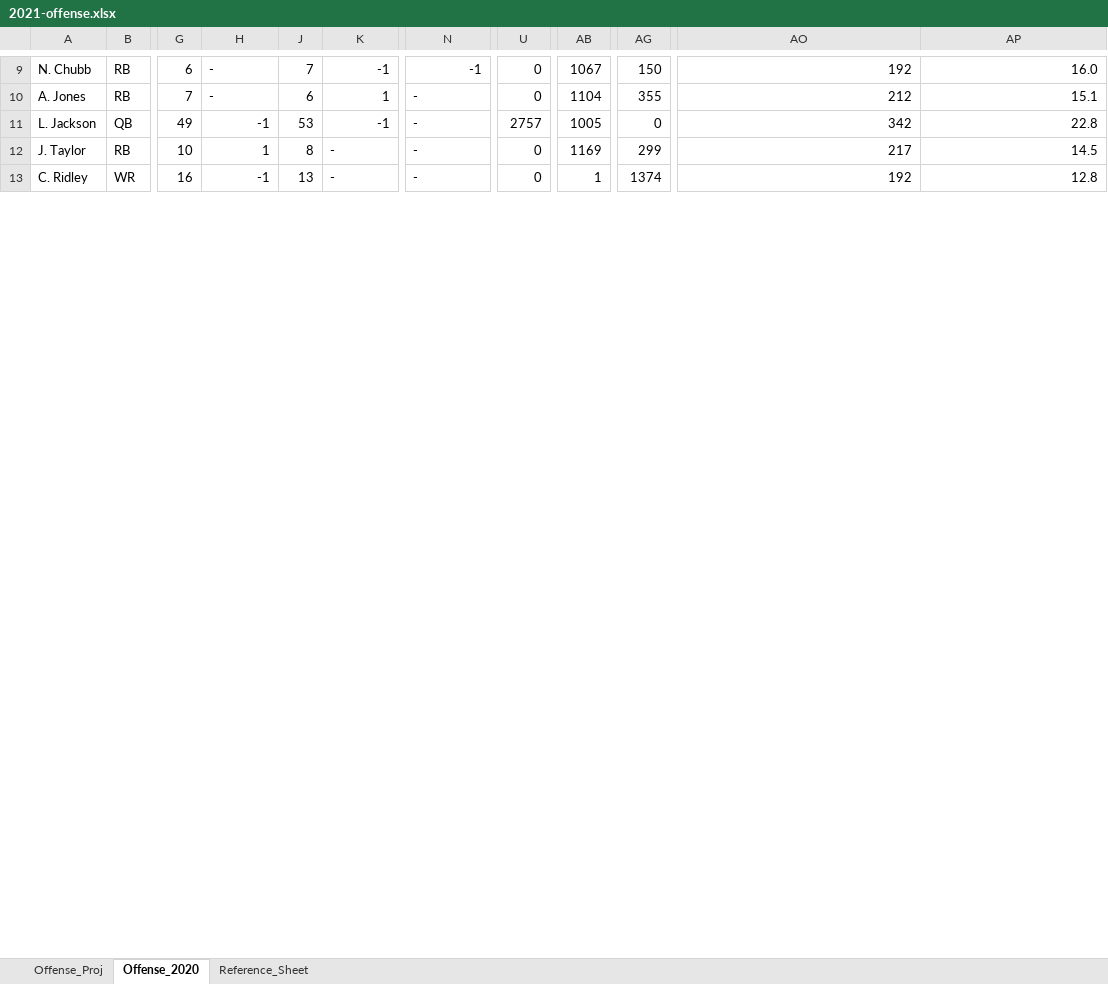
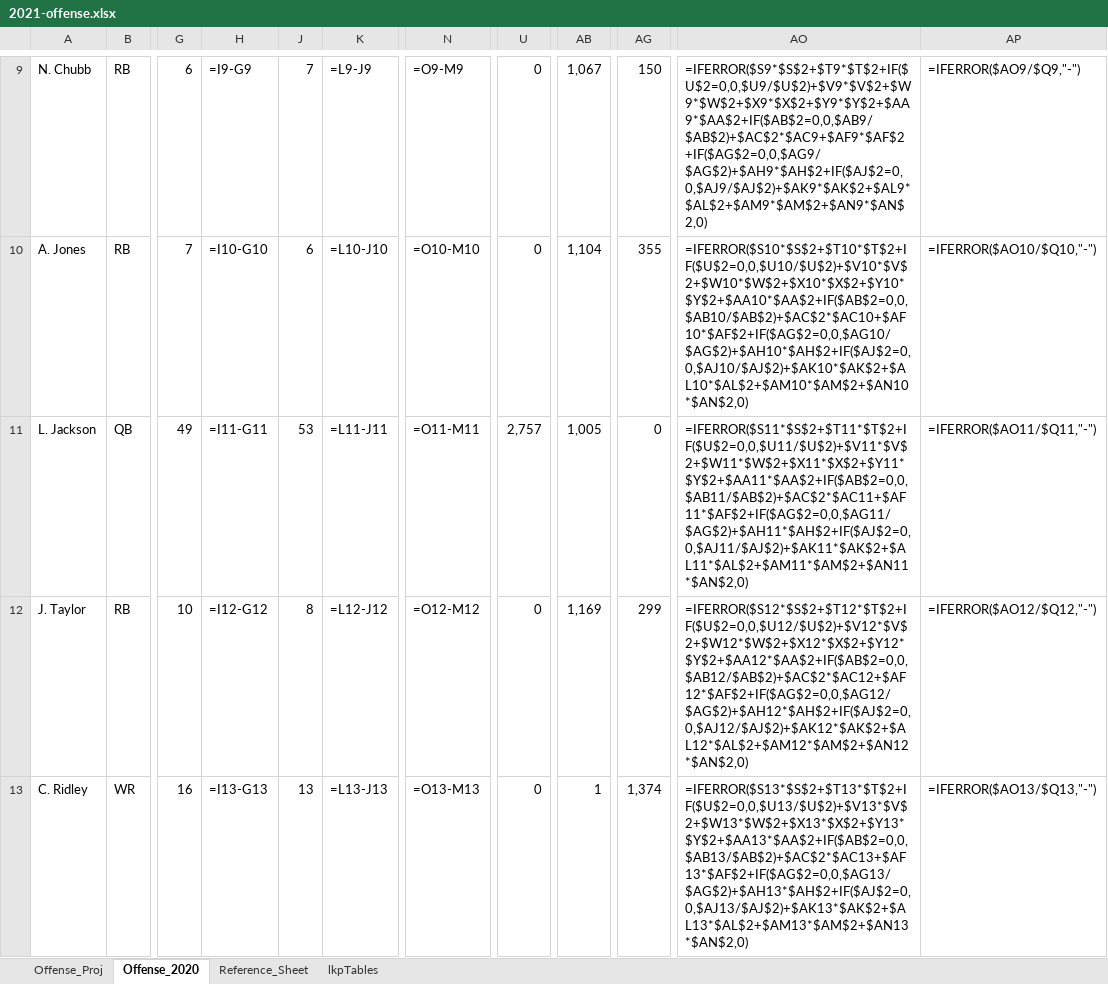
Before and after one commit to johnny-kantaros/fantasy-football, an Excel workbook: 2021-offense.xlsx, sheet Offense_2020, drawn as a sheet; only a part is shown, gaps mark what is left out; values as stored, in another font and other column widths than the file's, no cell formats; formulas without a stored value are shown as written; charts and pictures and conditional formats not drawn; the diff covers the shown part only; the diff names each change by its address in the sheet, - before the commit and + after, or states it on an @@ line.

```diff
--- a/2021-offense.xlsx (sheet Offense_2020)
+++ b/2021-offense.xlsx (sheet Offense_2020)
@@ sheet tab unhidden: lkpTables @@
-H9: -
+H9: =I9-G9
-K9: -1
+K9: =L9-J9
-N9: -1
+N9: =O9-M9
-AB9: 1067
+AB9: 1,067
-AO9: 192
+AO9: =IFERROR($S9*$S$2+$T9*$T$2+IF($U$2=0,0,$U9/$U$2)+$V9*$V$2+$W9*$W$2+$X9*$X$2+$Y9*$Y$2+$AA9*$AA$2+IF($AB$2=0,0,$AB9/$AB$2)+$AC$2*$AC9+$AF9*$AF$2+IF($AG$2=0,0,$AG9/$AG$2)+$AH9*$AH$2+IF($AJ$2=0,0,$AJ9/$AJ$2)+$AK9*$AK$2+$AL9*$AL$2+$AM9*$AM$2+$AN9*$AN$2,0)
-AP9: 16.0
+AP9: =IFERROR($AO9/$Q9,"-")
-H10: -
+H10: =I10-G10
-K10: 1
+K10: =L10-J10
-N10: -
+N10: =O10-M10
-AB10: 1104
+AB10: 1,104
-AO10: 212
+AO10: =IFERROR($S10*$S$2+$T10*$T$2+IF($U$2=0,0,$U10/$U$2)+$V10*$V$2+$W10*$W$2+$X10*$X$2+$Y10*$Y$2+$AA10*$AA$2+IF($AB$2=0,0,$AB10/$AB$2)+$AC$2*$AC10+$AF10*$AF$2+IF($AG$2=0,0,$AG10/$AG$2)+$AH10*$AH$2+IF($AJ$2=0,0,$AJ10/$AJ$2)+$AK10*$AK$2+$AL10*$AL$2+$AM10*$AM$2+$AN10*$AN$2,0)
-AP10: 15.1
+AP10: =IFERROR($AO10/$Q10,"-")
-H11: -1
+H11: =I11-G11
-K11: -1
+K11: =L11-J11
-N11: -
+N11: =O11-M11
-U11: 2757
+U11: 2,757
-AB11: 1005
+AB11: 1,005
-AO11: 342
+AO11: =IFERROR($S11*$S$2+$T11*$T$2+IF($U$2=0,0,$U11/$U$2)+$V11*$V$2+$W11*$W$2+$X11*$X$2+$Y11*$Y$2+$AA11*$AA$2+IF($AB$2=0,0,$AB11/$AB$2)+$AC$2*$AC11+$AF11*$AF$2+IF($AG$2=0,0,$AG11/$AG$2)+$AH11*$AH$2+IF($AJ$2=0,0,$AJ11/$AJ$2)+$AK11*$AK$2+$AL11*$AL$2+$AM11*$AM$2+$AN11*$AN$2,0)
-AP11: 22.8
+AP11: =IFERROR($AO11/$Q11,"-")
-H12: 1
+H12: =I12-G12
-K12: -
+K12: =L12-J12
-N12: -
+N12: =O12-M12
-AB12: 1169
+AB12: 1,169
-AO12: 217
+AO12: =IFERROR($S12*$S$2+$T12*$T$2+IF($U$2=0,0,$U12/$U$2)+$V12*$V$2+$W12*$W$2+$X12*$X$2+$Y12*$Y$2+$AA12*$AA$2+IF($AB$2=0,0,$AB12/$AB$2)+$AC$2*$AC12+$AF12*$AF$2+IF($AG$2=0,0,$AG12/$AG$2)+$AH12*$AH$2+IF($AJ$2=0,0,$AJ12/$AJ$2)+$AK12*$AK$2+$AL12*$AL$2+$AM12*$AM$2+$AN12*$AN$2,0)
-AP12: 14.5
+AP12: =IFERROR($AO12/$Q12,"-")
-H13: -1
+H13: =I13-G13
-K13: -
+K13: =L13-J13
-N13: -
+N13: =O13-M13
-AG13: 1374
+AG13: 1,374
-AO13: 192
+AO13: =IFERROR($S13*$S$2+$T13*$T$2+IF($U$2=0,0,$U13/$U$2)+$V13*$V$2+$W13*$W$2+$X13*$X$2+$Y13*$Y$2+$AA13*$AA$2+IF($AB$2=0,0,$AB13/$AB$2)+$AC$2*$AC13+$AF13*$AF$2+IF($AG$2=0,0,$AG13/$AG$2)+$AH13*$AH$2+IF($AJ$2=0,0,$AJ13/$AJ$2)+$AK13*$AK$2+$AL13*$AL$2+$AM13*$AM$2+$AN13*$AN$2,0)
-AP13: 12.8
+AP13: =IFERROR($AO13/$Q13,"-")
```
Also changed, not shown: 2 added rows, 2 removed rows and 1570 edited cells elsewhere in this sheet, sheet Offense_Proj, sheet Reference_Sheet, cell formats, formulas that keep their value, charts or pictures, 2 other files.
